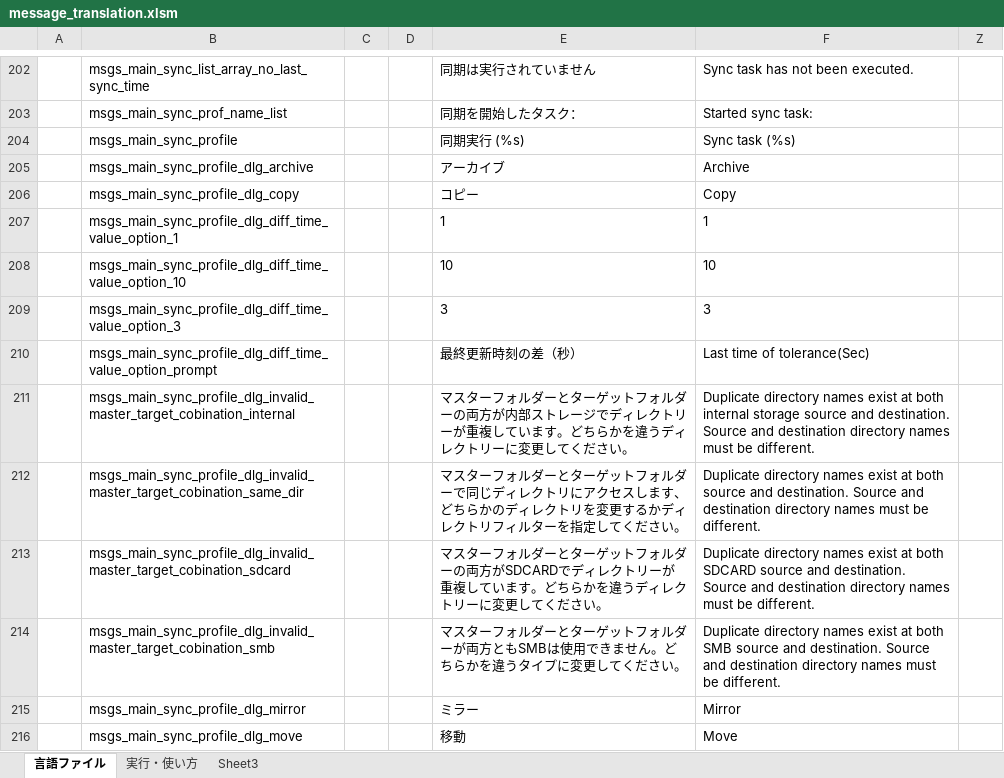
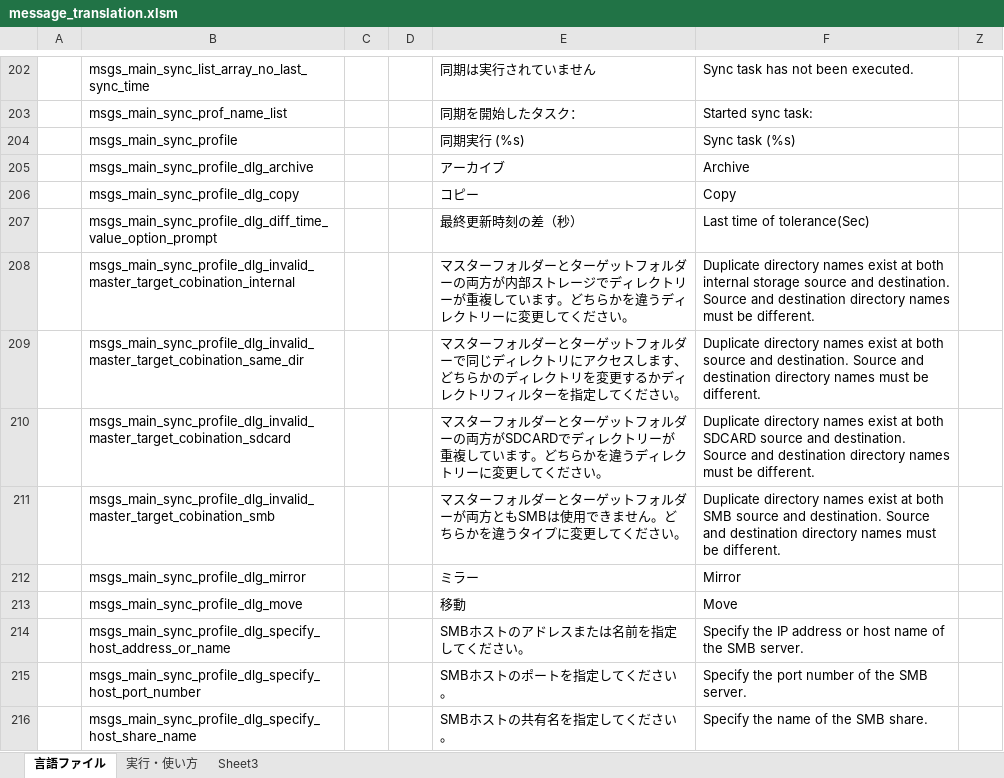
Before and after one commit to Sentaroh/SMBSync2, an Excel workbook: message_translation.xlsm, sheet 言語ファイル, drawn as a sheet; only a part is shown, gaps mark what is left out; the shorter side is filled out with more unchanged rows; values as stored, in another font and other column widths than the file's, no borders; charts and pictures not drawn; the diff names each change by its address in the sheet, - before the commit and + after, or states it on an @@ line.

Commit message:
Improve UI and check task item value.

```diff
--- a/message_translation.xlsm (sheet 言語ファイル)
+++ b/message_translation.xlsm (sheet 言語ファイル)
-row 207:  | msgs_main_sync_profile_dlg_diff_time_value_option_1 |  |  | 1 | 1
-row 208:  | msgs_main_sync_profile_dlg_diff_time_value_option_10 |  |  | 10 | 10
-row 209:  | msgs_main_sync_profile_dlg_diff_time_value_option_3 |  |  | 3 | 3
```
Also changed, not shown: 6 other files.
